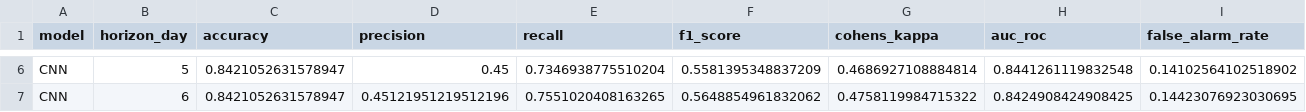
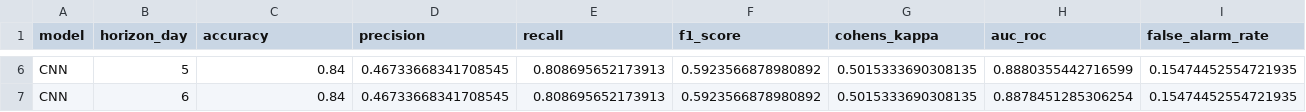
Before and after one commit to joshaurellano/agos-online, a CSV file: backend/CNN_per_horizon_metrics.csv, drawn as a sheet; only a part is shown, gaps mark what is left out; the diff covers the shown part only; the diff names each change by its address in the sheet, - before the commit and + after, or states it on an @@ line.

```diff
--- a/backend/CNN_per_horizon_metrics.csv
+++ b/backend/CNN_per_horizon_metrics.csv
-C6:C7 (accuracy): 0.8421052631578947
+C6:C7 (accuracy): 0.84
-D6 (precision): 0.45
+D6 (precision): 0.46733668341708545
-E6 (recall): 0.7346938775510204
+E6 (recall): 0.808695652173913
-F6 (f1_score): 0.5581395348837209
+F6 (f1_score): 0.5923566878980892
-G6 (cohens_kappa): 0.4686927108884814
+G6 (cohens_kappa): 0.5015333690308135
-H6 (auc_roc): 0.8441261119832548
+H6 (auc_roc): 0.8880355442716599
-I6 (false_alarm_rate): 0.14102564102518902
+I6 (false_alarm_rate): 0.15474452554721935
-D7 (precision): 0.45121951219512196
+D7 (precision): 0.46733668341708545
-E7 (recall): 0.7551020408163265
+E7 (recall): 0.808695652173913
-F7 (f1_score): 0.5648854961832062
+F7 (f1_score): 0.5923566878980892
-G7 (cohens_kappa): 0.4758119984715322
+G7 (cohens_kappa): 0.5015333690308135
-H7 (auc_roc): 0.8424908424908425
+H7 (auc_roc): 0.8878451285306254
-I7 (false_alarm_rate): 0.14423076923030695
+I7 (false_alarm_rate): 0.15474452554721935
```
Also changed, not shown: 154 edited cells elsewhere in this file, backend/GRU_per_horizon_metrics.csv, backend/LSTM_per_horizon_metrics.csv, 11 other files.
